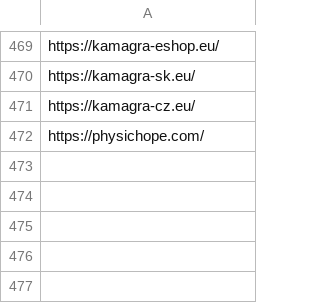
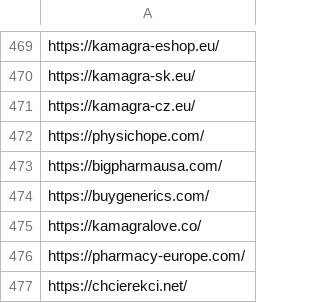
Before and after one commit to analogic/cz-gov-blocks, a CSV file: csv/sukl.csv, drawn as a sheet; only a part is shown, gaps mark what is left out.

```diff
--- a/csv/sukl.csv
+++ b/csv/sukl.csv
@@ -472 +472,6 @@ https://kamagra-cz.eu/
 https://physichope.com/
+https://bigpharmausa.com/
+https://buygenerics.com/
+https://kamagralove.co/
+https://pharmacy-europe.com/
+https://chcierekci.net/
```
Also changed, not shown: original/sukl.csv, 2 other files.
